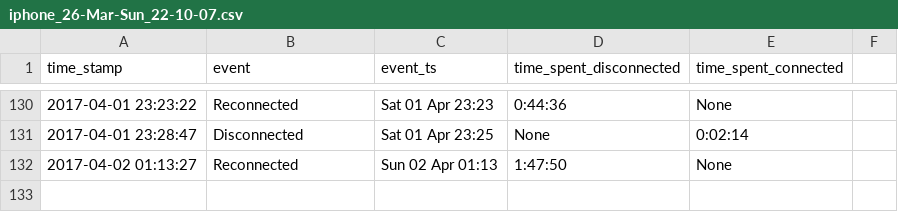
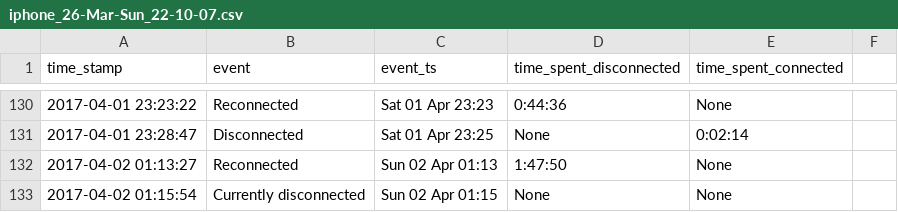
Before and after one commit to miggec/nmap-scan, a CSV file: csvs/iphone_26-Mar-Sun_22-10-07.csv, drawn as a sheet; only a part is shown, gaps mark what is left out.

Commit message:
autocommit @ Sun-02-Apr_01-15-54

```diff
--- a/csvs/iphone_26-Mar-Sun_22-10-07.csv
+++ b/csvs/iphone_26-Mar-Sun_22-10-07.csv
@@ -132 +132,2 @@ time_stamp, event, event_ts, time_spent_disconnected, time_spent_connected,
 2017-04-02 01:13:27,Reconnected,Sun 02 Apr 01:13,1:47:50,None,
+2017-04-02 01:15:54,Currently disconnected,Sun 02 Apr 01:15,None,None,
```
